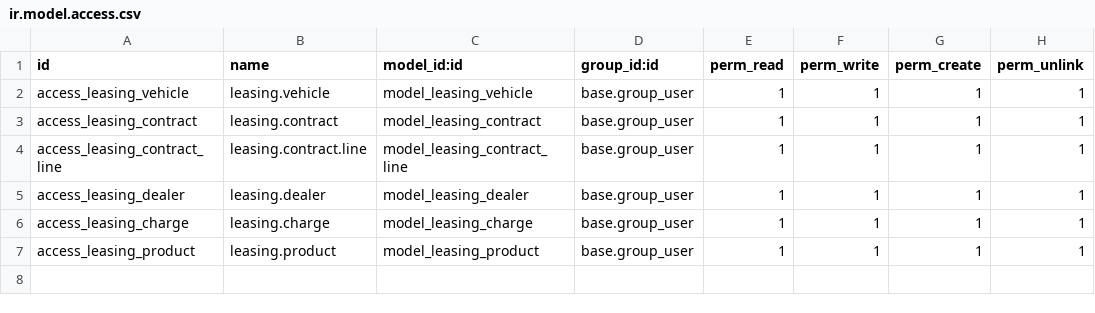
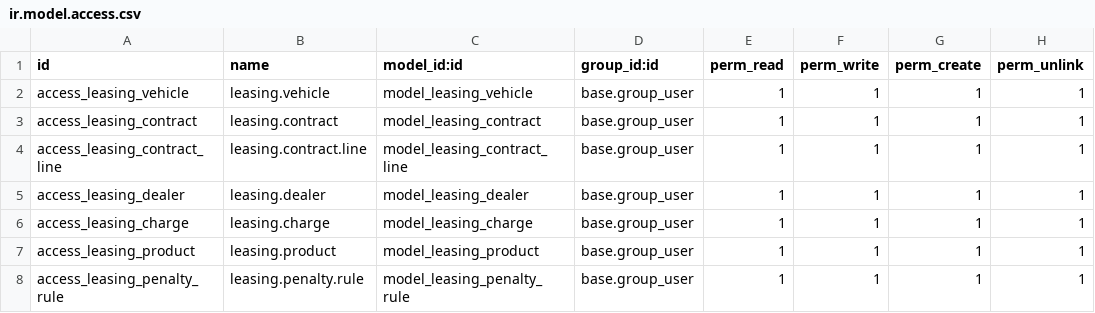
Before and after one commit to yangjm-mofisoft/srs-odoo, a CSV file: custom_addons/vehicle_financing/security/ir.model.access.csv, drawn as a sheet; the diff names each change by its address in the sheet, - before the commit and + after, or states it on an @@ line.

```diff
--- a/custom_addons/vehicle_financing/security/ir.model.access.csv
+++ b/custom_addons/vehicle_financing/security/ir.model.access.csv
+row 8: access_leasing_penalty_rule | leasing.penalty.rule | model_leasing_penalty_rule | base.group_user | 1 | 1 | 1 | 1
```
Also changed, not shown: 9 other files.
